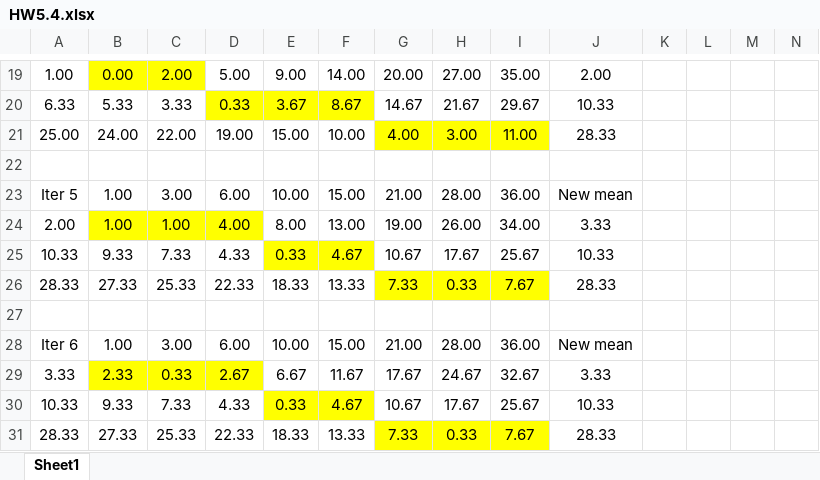
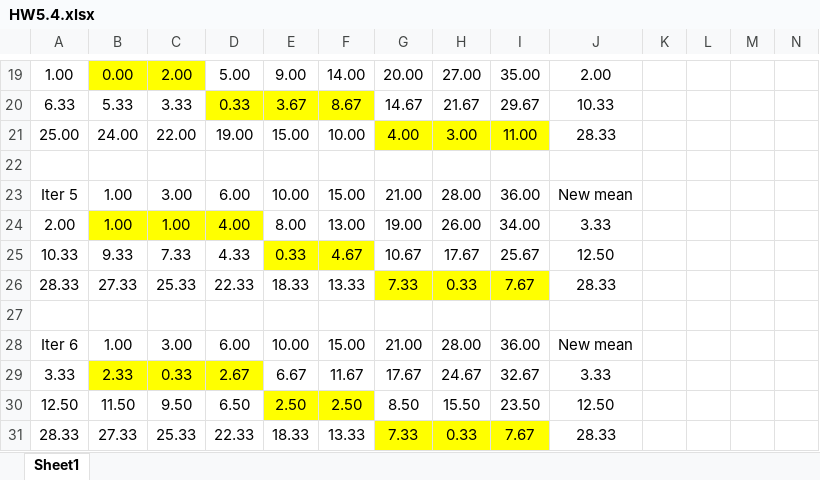
Before and after one commit to trungnguyencs/CS242-Machine-Learning, an Excel workbook: HW5.4.xlsx, sheet Sheet1, drawn as a sheet; only a part is shown, gaps mark what is left out; values as stored, in another font and other column widths than the file's, no borders; charts and pictures not drawn; removed rows and columns are numbered as before the commit, all else as after; rows hold the shown columns only; the diff names each change by its address in the sheet, - before the commit and + after, or states it on an @@ line.

Commit message:
kmeans by excel

```diff
--- a/HW5.4.xlsx (sheet Sheet1)
+++ b/HW5.4.xlsx (sheet Sheet1)
-J25: 10.33
+J25: 12.50
-row 30: 10.33 | 9.33 | 7.33 | 4.33 | 0.33 | 4.67 | 10.67 | 17.67 | 25.67 | 10.33
+row 30: 12.50 | 11.50 | 9.50 | 6.50 | 2.50 | 2.50 | 8.50 | 15.50 | 23.50 | 12.50
```
Also changed, not shown: charts or pictures.
